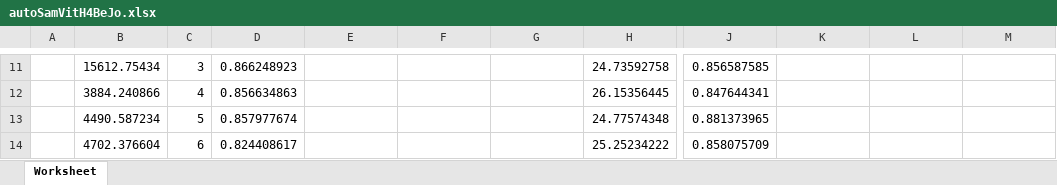
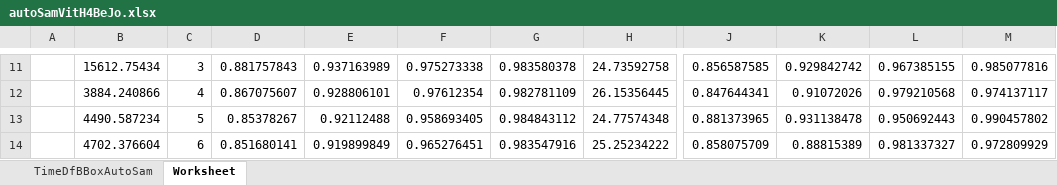
Before and after one commit to mthezn/distillation, an Excel workbook: RISULTATI AUTOSAM/autoSamVitH4BeJo.xlsx, sheet Worksheet, drawn as a sheet; only a part is shown, gaps mark what is left out; values as stored, in another font and other column widths than the file's, no borders; charts and pictures and table styles not drawn; the diff covers the shown part only; the diff names each change by its address in the sheet, - before the commit and + after, or states it on an @@ line.

```diff
--- a/RISULTATI AUTOSAM/autoSamVitH4BeJo.xlsx (sheet Worksheet)
+++ b/RISULTATI AUTOSAM/autoSamVitH4BeJo.xlsx (sheet Worksheet)
+sheet tab: TimeDfBBoxAutoSam
-D11: 0.866248923
+D11: 0.881757843
-E11: (empty)
+E11: 0.937163989
-F11: (empty)
+F11: 0.975273338
-G11: (empty)
+G11: 0.983580378
-K11: (empty)
+K11: 0.929842742
-L11: (empty)
+L11: 0.967385155
-M11: (empty)
+M11: 0.985077816
-D12: 0.856634863
+D12: 0.867075607
-E12: (empty)
+E12: 0.928806101
-F12: (empty)
+F12: 0.97612354
-G12: (empty)
+G12: 0.982781109
-K12: (empty)
+K12: 0.91072026
-L12: (empty)
+L12: 0.979210568
-M12: (empty)
+M12: 0.974137117
-D13: 0.857977674
+D13: 0.85378267
-E13: (empty)
+E13: 0.92112488
-F13: (empty)
+F13: 0.958693405
-G13: (empty)
+G13: 0.984843112
-K13: (empty)
+K13: 0.931138478
-L13: (empty)
+L13: 0.950692443
-M13: (empty)
+M13: 0.990457802
-D14: 0.824408617
+D14: 0.851680141
-E14: (empty)
+E14: 0.919899849
-F14: (empty)
+F14: 0.965276451
-G14: (empty)
+G14: 0.983547916
-K14: (empty)
+K14: 0.88815389
-L14: (empty)
+L14: 0.981337327
-M14: (empty)
+M14: 0.972809929
```
Also changed, not shown: 515 edited cells elsewhere in this sheet, RISULTATI AUTOSAM/autoSamFineVitBpParR.xlsx, RISULTATI AUTOSAM/autoSamFineVitHSuOkl (version 1).xlsx, 40 other files.
